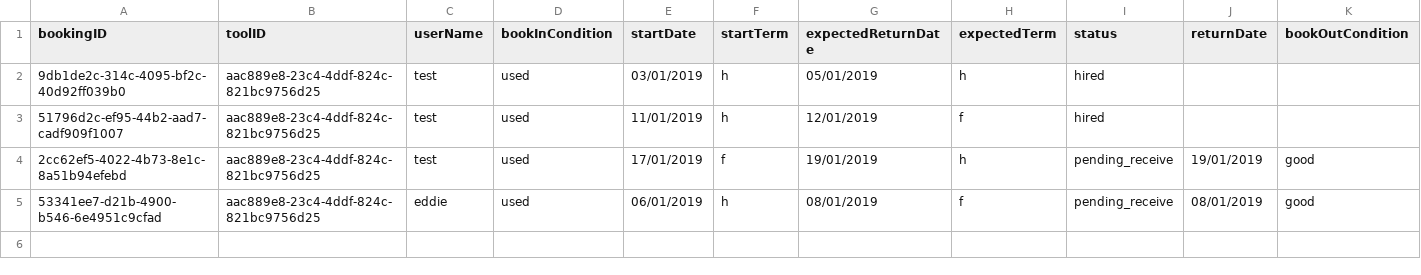
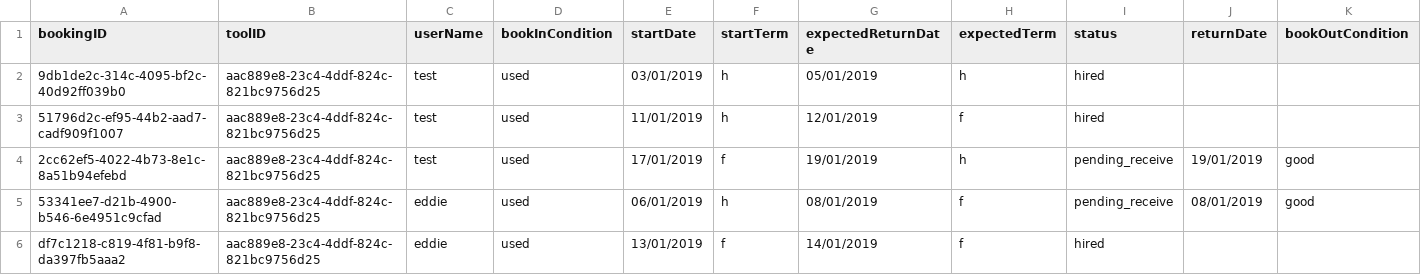
Before and after one commit to SMXaS/Shared-Power, a CSV file: Data/Bookings/aac889e8-23c4-4ddf-824c-821bc9756d25.csv, drawn as a sheet; only a part is shown; rows hold the shown columns only; the diff names each change by its address in the sheet, - before the commit and + after, or states it on an @@ line.

```diff
--- a/Data/Bookings/aac889e8-23c4-4ddf-824c-821bc9756d25.csv
+++ b/Data/Bookings/aac889e8-23c4-4ddf-824c-821bc9756d25.csv
+row 6: df7c1218-c819-4f81-b9f8-da397fb5aaa2 | aac889e8-23c4-4ddf-824c-821bc9756d25 | eddie | used | 13/01/2019 | f | 14/01/2019 | f | hired
```
Also changed, not shown: 13 other files.
